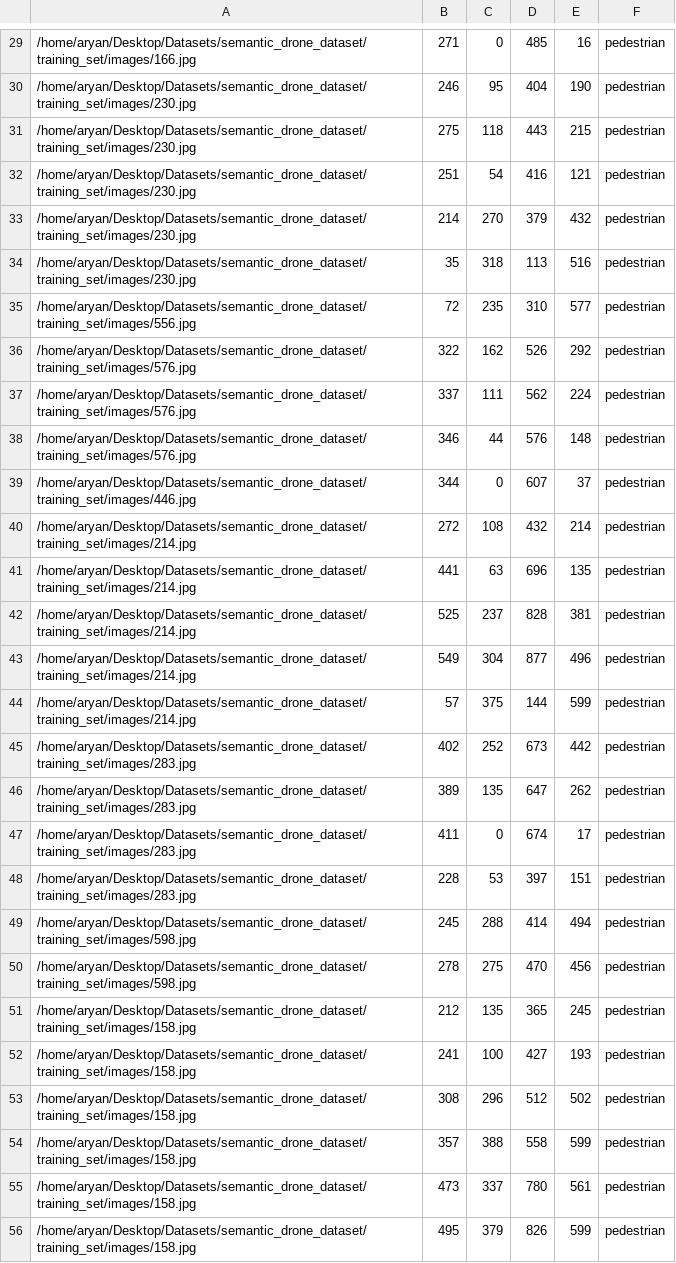
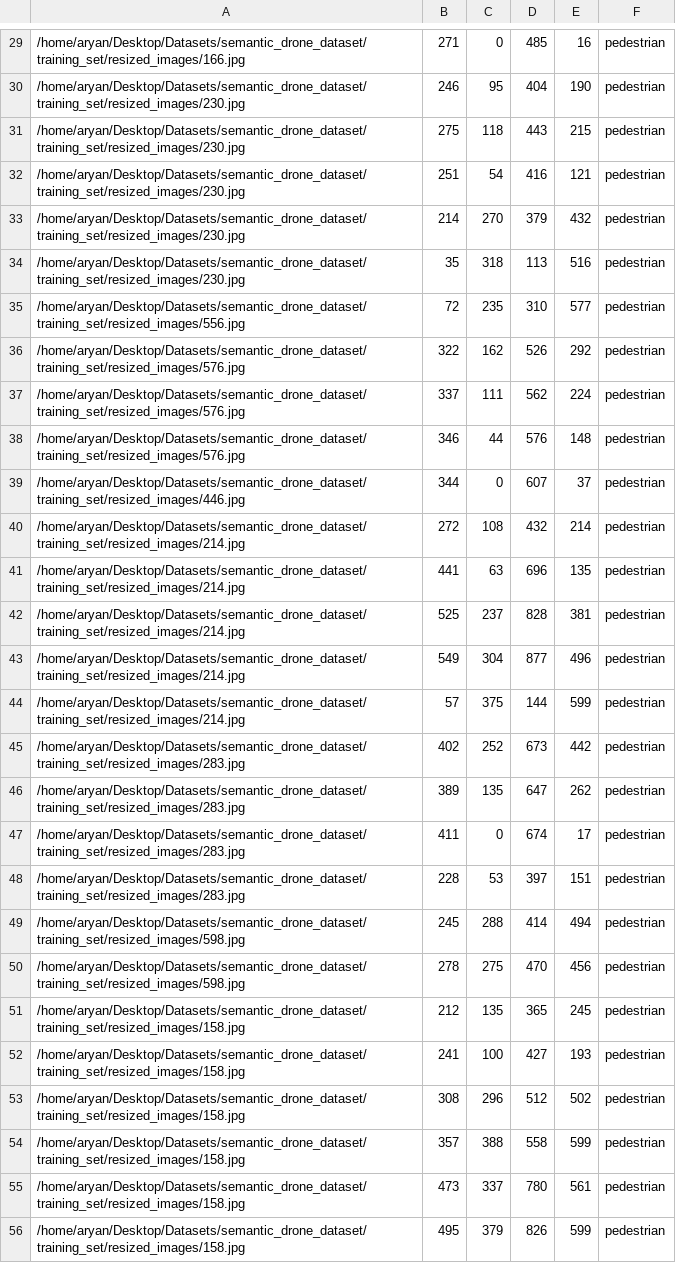
Before and after one commit to KevinBoxuGao/MasseyHacks, a CSV file: ml/data/val.csv, drawn as a sheet; only a part is shown, gaps mark what is left out; the diff covers the shown part only; the diff names each change by its address in the sheet, - before the commit and + after, or states it on an @@ line.

```diff
--- a/ml/data/val.csv
+++ b/ml/data/val.csv
-A29: /home/aryan/Desktop/Datasets/semantic_drone_dataset/training_set/images/166.jpg
+A29: /home/aryan/Desktop/Datasets/semantic_drone_dataset/training_set/resized_images/166.jpg
-A30:A34: /home/aryan/Desktop/Datasets/semantic_drone_dataset/training_set/images/230.jpg
+A30:A34: /home/aryan/Desktop/Datasets/semantic_drone_dataset/training_set/resized_images/230.jpg
-A35: /home/aryan/Desktop/Datasets/semantic_drone_dataset/training_set/images/556.jpg
+A35: /home/aryan/Desktop/Datasets/semantic_drone_dataset/training_set/resized_images/556.jpg
-A36:A38: /home/aryan/Desktop/Datasets/semantic_drone_dataset/training_set/images/576.jpg
+A36:A38: /home/aryan/Desktop/Datasets/semantic_drone_dataset/training_set/resized_images/576.jpg
-A39: /home/aryan/Desktop/Datasets/semantic_drone_dataset/training_set/images/446.jpg
+A39: /home/aryan/Desktop/Datasets/semantic_drone_dataset/training_set/resized_images/446.jpg
-A40:A44: /home/aryan/Desktop/Datasets/semantic_drone_dataset/training_set/images/214.jpg
+A40:A44: /home/aryan/Desktop/Datasets/semantic_drone_dataset/training_set/resized_images/214.jpg
-A45:A48: /home/aryan/Desktop/Datasets/semantic_drone_dataset/training_set/images/283.jpg
+A45:A48: /home/aryan/Desktop/Datasets/semantic_drone_dataset/training_set/resized_images/283.jpg
-A49:A50: /home/aryan/Desktop/Datasets/semantic_drone_dataset/training_set/images/598.jpg
+A49:A50: /home/aryan/Desktop/Datasets/semantic_drone_dataset/training_set/resized_images/598.jpg
-A51:A56: /home/aryan/Desktop/Datasets/semantic_drone_dataset/training_set/images/158.jpg
+A51:A56: /home/aryan/Desktop/Datasets/semantic_drone_dataset/training_set/resized_images/158.jpg
```
Also changed, not shown: 47 edited cells elsewhere in this file, 1 other file.
